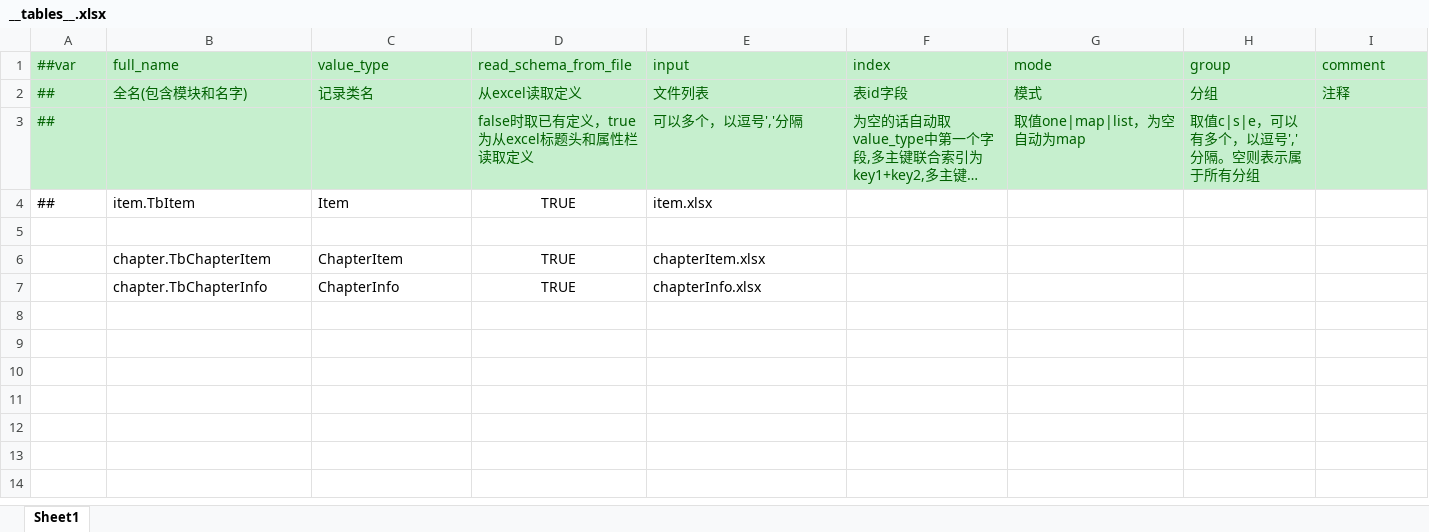
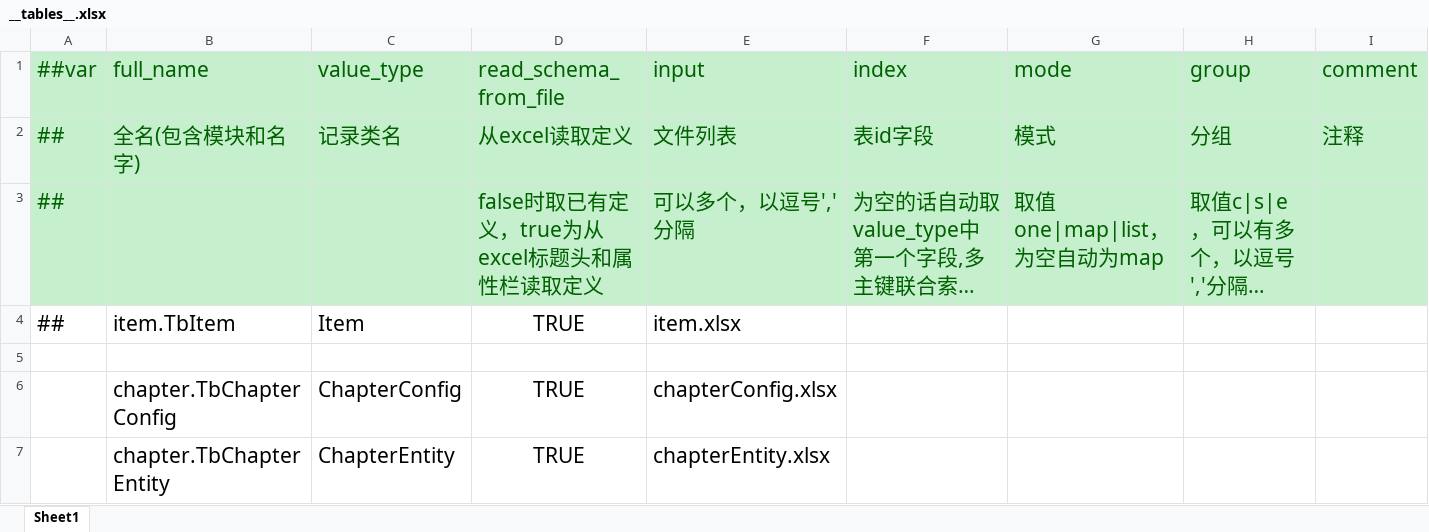
Before and after one commit to tryccatch/TEngine, an Excel workbook: Configs/GameConfig/Datas/__tables__.xlsx, sheet Sheet1, drawn as a sheet; only a part is shown; long unchanged cells end in …; values as stored, in another font and other column widths than the file's, no borders; removed rows and columns are numbered as before the commit, all else as after; rows hold the shown columns only; the diff covers the shown part only; the diff names each change by its address in the sheet, - before the commit and + after, or states it on an @@ line.

```diff
--- a/Configs/GameConfig/Datas/__tables__.xlsx (sheet Sheet1)
+++ b/Configs/GameConfig/Datas/__tables__.xlsx (sheet Sheet1)
@@ A1:I1 text size: larger @@
@@ A2:I2 text size: larger @@
@@ A3 text size: larger @@
@@ D3:H3 text size: larger @@
@@ A4:E4 text size: larger @@
-row 6:  | chapter.TbChapterItem | ChapterItem | TRUE | chapterItem.xlsx
-B6 (full_name): chapter.TbChapterInfo
+B6 (full_name): chapter.TbChapterConfig
@@ B6:E6 text size: larger @@
-C6 (value_type): ChapterInfo
+C6 (value_type): ChapterConfig
-E6 (input): chapterInfo.xlsx
+E6 (input): chapterConfig.xlsx
+row 7:  | chapter.TbChapterEntity | ChapterEntity | TRUE | chapterEntity.xlsx
```
Also changed, not shown: cell formats elsewhere in this sheet, Configs/GameConfig/Datas/__beans__.xlsx, 34 other files.
